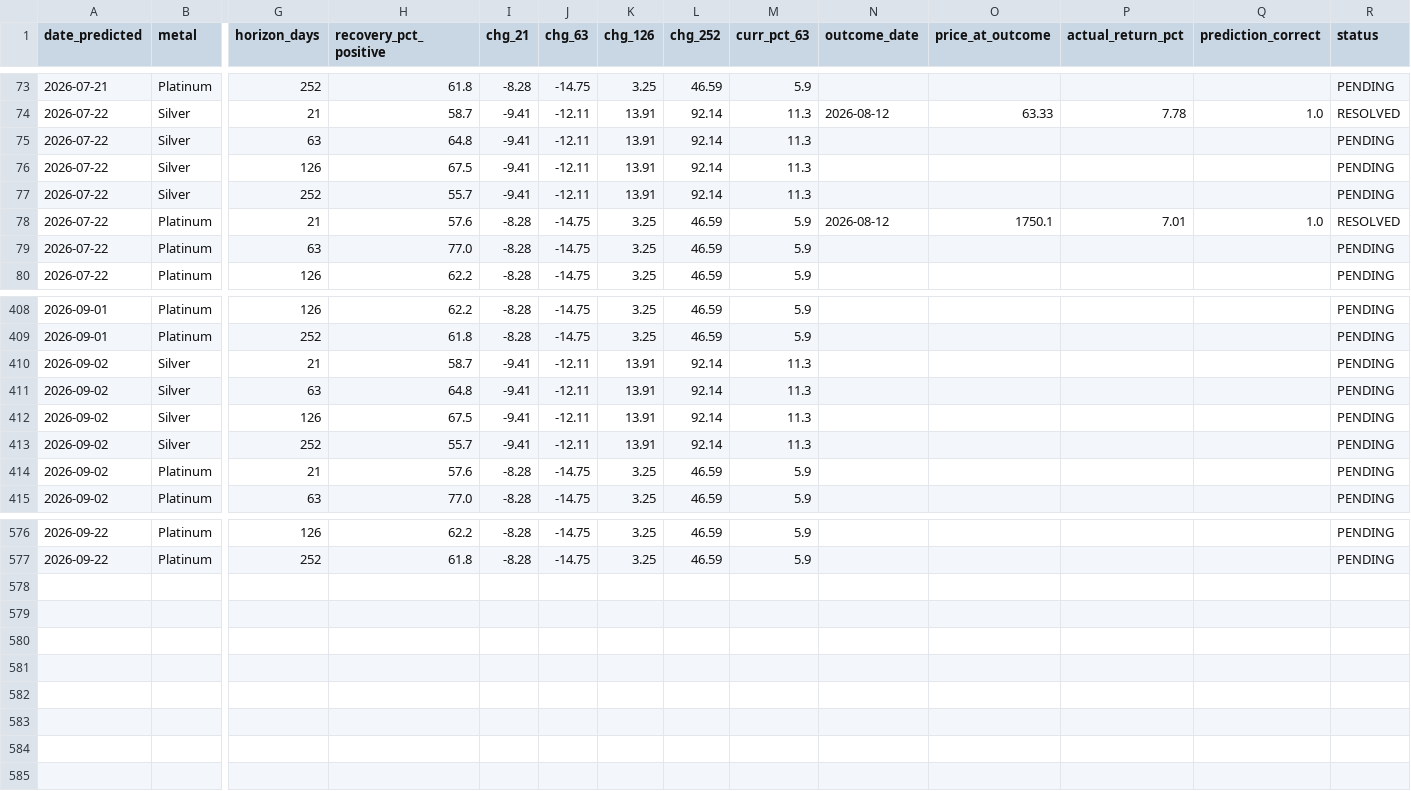
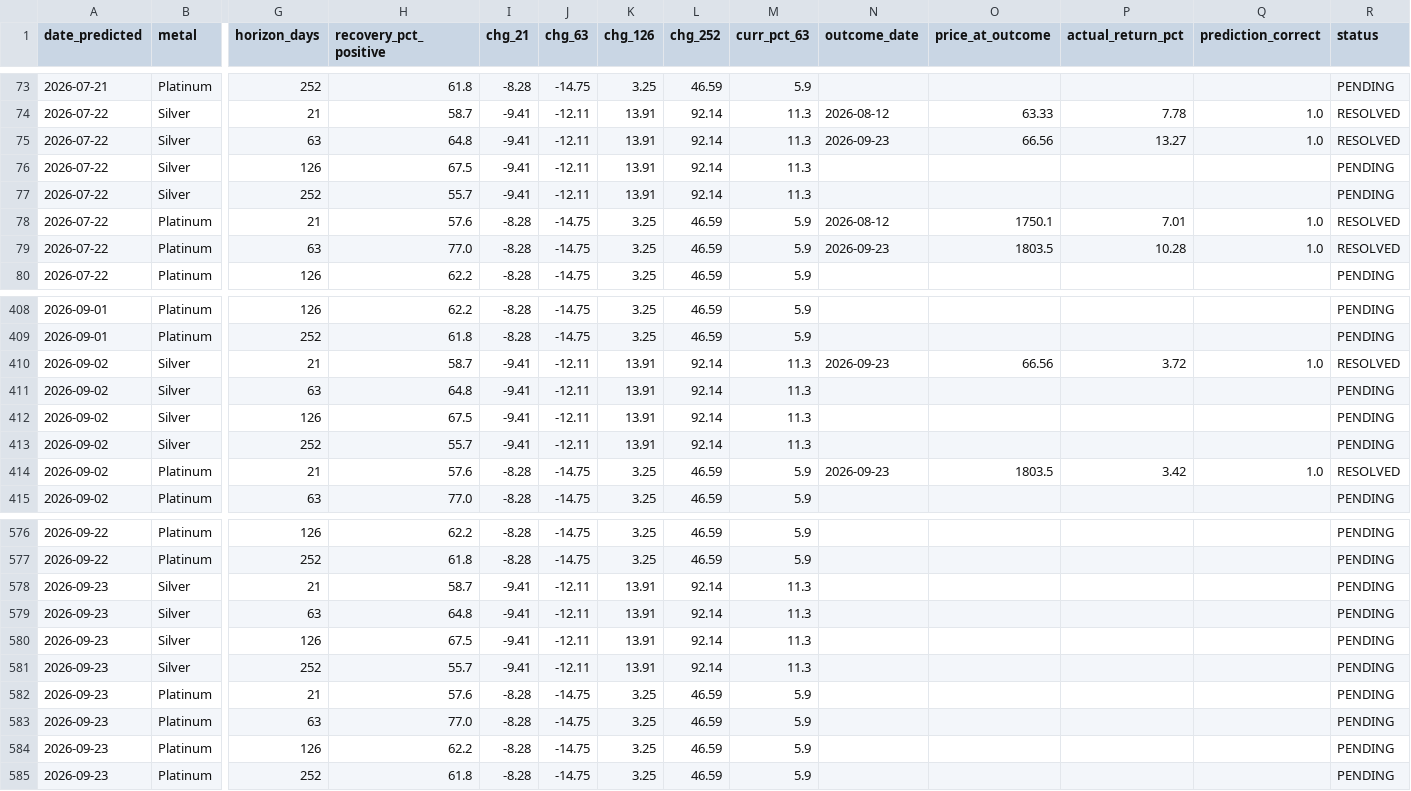
Before and after one commit to quantarram/quant-regime-research, a CSV file: notebooks/metals_predictions.csv, drawn as a sheet; only a part is shown, gaps mark what is left out; rows hold the shown columns only; the diff names each change by its address in the sheet, - before the commit and + after, or states it on an @@ line.

```diff
--- a/notebooks/metals_predictions.csv
+++ b/notebooks/metals_predictions.csv
-N75 (outcome_date): (empty)
+N75 (outcome_date): 2026-09-23
-O75 (price_at_outcome): (empty)
+O75 (price_at_outcome): 66.56
-P75 (actual_return_pct): (empty)
+P75 (actual_return_pct): 13.27
-Q75 (prediction_correct): (empty)
+Q75 (prediction_correct): 1.0
-R75 (status): PENDING
+R75 (status): RESOLVED
-N79 (outcome_date): (empty)
+N79 (outcome_date): 2026-09-23
-O79 (price_at_outcome): (empty)
+O79 (price_at_outcome): 1803.5
-P79 (actual_return_pct): (empty)
+P79 (actual_return_pct): 10.28
-Q79 (prediction_correct): (empty)
+Q79 (prediction_correct): 1.0
-R79 (status): PENDING
+R79 (status): RESOLVED
-N410 (outcome_date): (empty)
+N410 (outcome_date): 2026-09-23
-O410 (price_at_outcome): (empty)
+O410 (price_at_outcome): 66.56
-P410 (actual_return_pct): (empty)
+P410 (actual_return_pct): 3.72
-Q410 (prediction_correct): (empty)
+Q410 (prediction_correct): 1.0
-R410 (status): PENDING
+R410 (status): RESOLVED
-N414 (outcome_date): (empty)
+N414 (outcome_date): 2026-09-23
-O414 (price_at_outcome): (empty)
+O414 (price_at_outcome): 1803.5
-P414 (actual_return_pct): (empty)
+P414 (actual_return_pct): 3.42
-Q414 (prediction_correct): (empty)
+Q414 (prediction_correct): 1.0
-R414 (status): PENDING
+R414 (status): RESOLVED
+row 578: 2026-09-23 | Silver | 21 | 58.7 | -9.41 | -12.11 | 13.91 | 92.14 | 11.3 |  |  |  |  | PENDING
+row 579: 2026-09-23 | Silver | 63 | 64.8 | -9.41 | -12.11 | 13.91 | 92.14 | 11.3 |  |  |  |  | PENDING
+row 580: 2026-09-23 | Silver | 126 | 67.5 | -9.41 | -12.11 | 13.91 | 92.14 | 11.3 |  |  |  |  | PENDING
+row 581: 2026-09-23 | Silver | 252 | 55.7 | -9.41 | -12.11 | 13.91 | 92.14 | 11.3 |  |  |  |  | PENDING
+row 582: 2026-09-23 | Platinum | 21 | 57.6 | -8.28 | -14.75 | 3.25 | 46.59 | 5.9 |  |  |  |  | PENDING
+row 583: 2026-09-23 | Platinum | 63 | 77.0 | -8.28 | -14.75 | 3.25 | 46.59 | 5.9 |  |  |  |  | PENDING
+row 584: 2026-09-23 | Platinum | 126 | 62.2 | -8.28 | -14.75 | 3.25 | 46.59 | 5.9 |  |  |  |  | PENDING
+row 585: 2026-09-23 | Platinum | 252 | 61.8 | -8.28 | -14.75 | 3.25 | 46.59 | 5.9 |  |  |  |  | PENDING
```
Also changed, not shown: notebooks/gold_predictions.csv, notebooks/ibkr_paper_ledger.csv, 7 other files.
